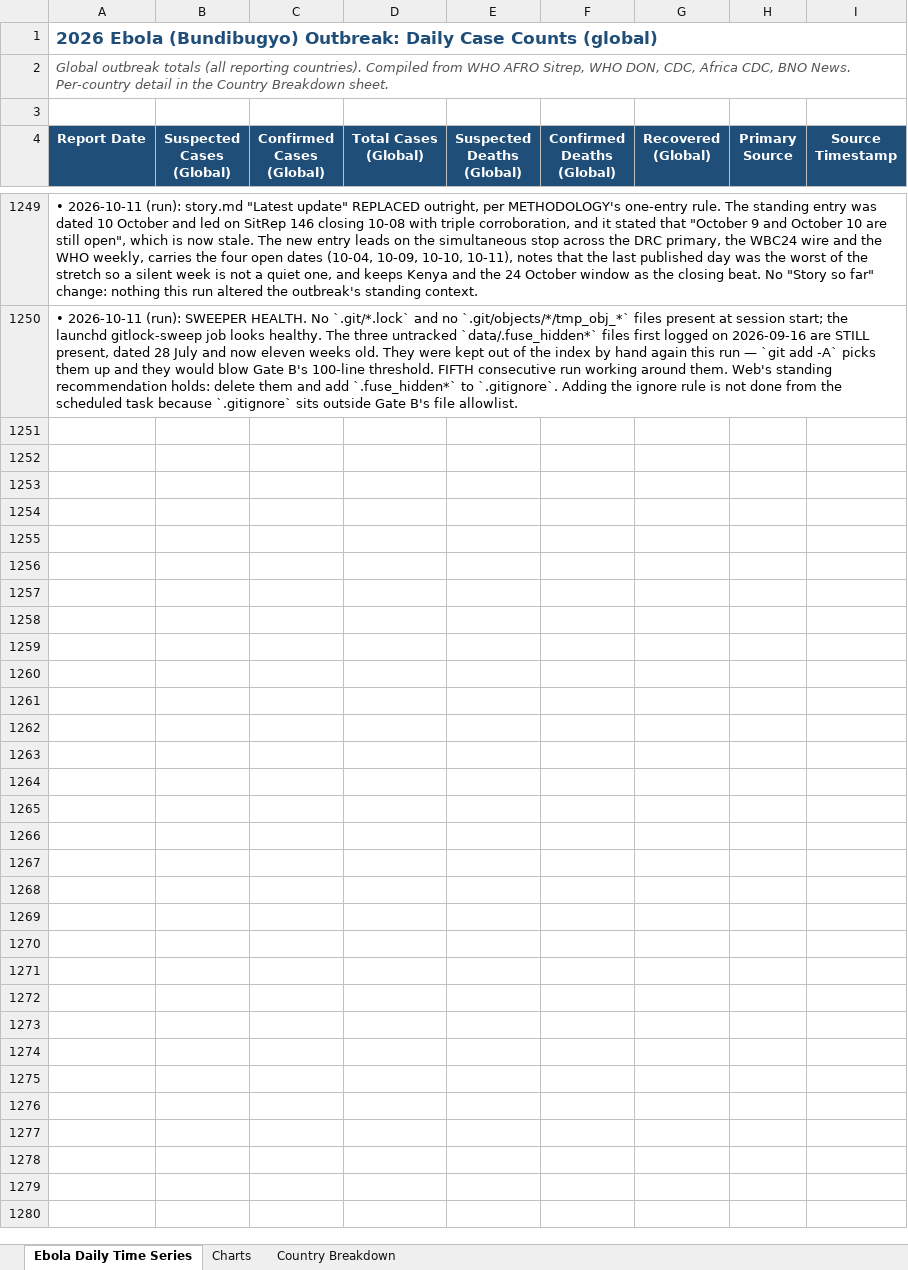
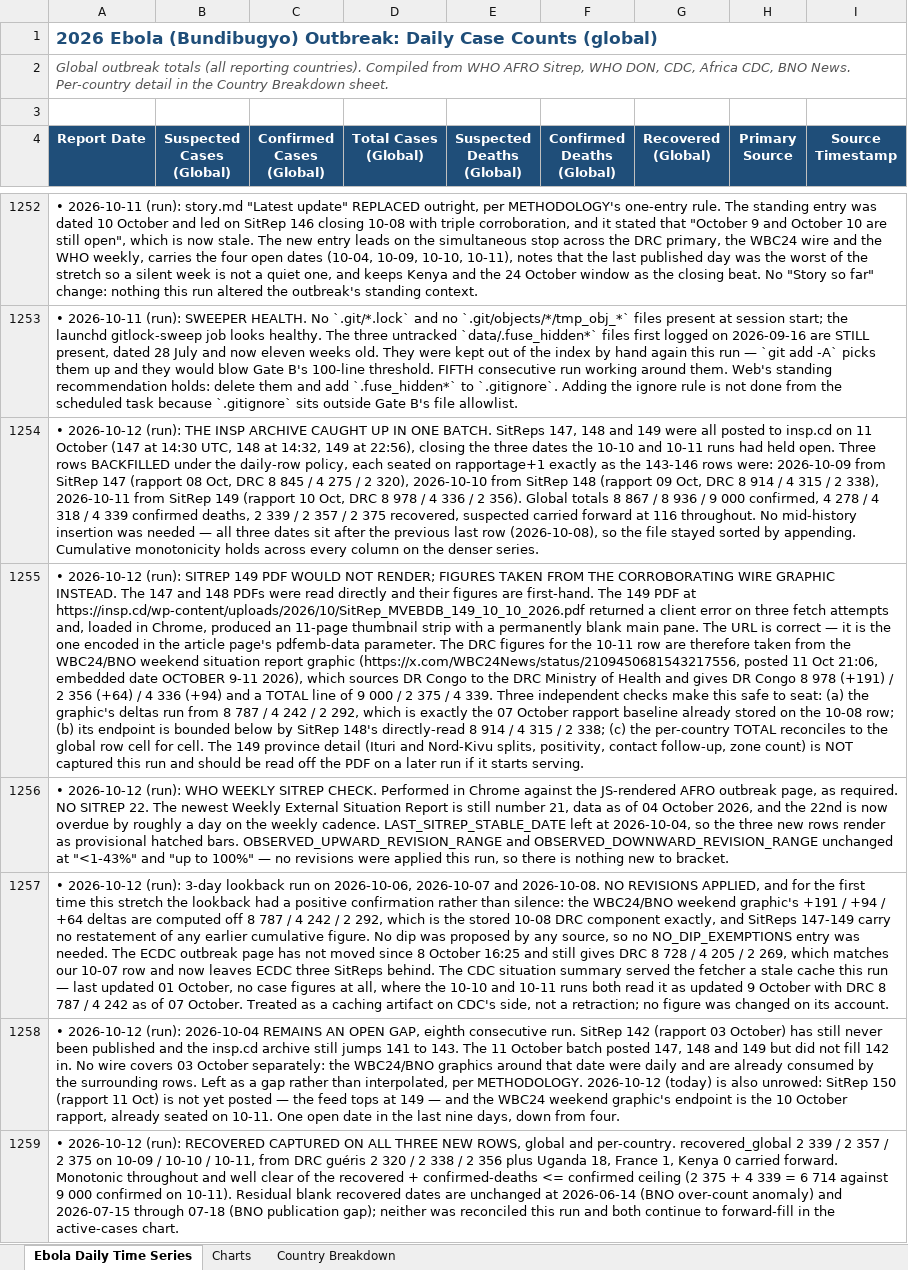
Before and after one commit to webbegole/ebola-bundibugyo-tracker-2026, an Excel workbook: outputs/ebola_timeseries.xlsx, sheet Ebola Daily Time Series, drawn as a sheet; only a part is shown, gaps mark what is left out; values as stored, in another font and other column widths than the file's, no borders; the diff covers the shown part only; the diff names each change by its address in the sheet, - before the commit and + after, or states it on an @@ line.

Commit message:
Daily update 2026-10-12: SitReps 147-149 posted in one batch; 10-09/10-10/10-11 backfilled; outbreak passes 9,000 confirmed

```diff
--- a/outputs/ebola_timeseries.xlsx (sheet Ebola Daily Time Series)
+++ b/outputs/ebola_timeseries.xlsx (sheet Ebola Daily Time Series)
+row 1254: • 2026-10-12 (run): THE INSP ARCHIVE CAUGHT UP IN ONE BATCH. SitReps 147, 148 and 149 were all posted to insp.cd on 11 October (147 at 14:30 UTC, 148 at 14:32, 149 at 22:56), closing the three dates the 10-10 and 10-11 runs had held open. Three rows BACKFILLED under the daily-row policy, each seated on rapportage+1 exactly as the 143-146 rows were: 2026-10-09 from SitRep 147 (rapport 08 Oct, DRC 8 845 / 4 275 / 2 320), 2026-10-10 from SitRep 148 (rapport 09 Oct, DRC 8 914 / 4 315 / 2 338), 2026-10-11 from SitRep 149 (rapport 10 Oct, DRC 8 978 / 4 336 / 2 356). Global totals 8 867 / 8 936 / 9 000 confirmed, 4 278 / 4 318 / 4 339 confirmed deaths, 2 339 / 2 357 / 2 375 recovered, suspected carried forward at 116 throughout. No mid-history insertion was needed — all three dates sit after the previous last row (2026-10-08), so the file stayed sorted by appending. Cumulative monotonicity holds across every column on the denser series.
+row 1255: • 2026-10-12 (run): SITREP 149 PDF WOULD NOT RENDER; FIGURES TAKEN FROM THE CORROBORATING WIRE GRAPHIC INSTEAD. The 147 and 148 PDFs were read directly and their figures are first-hand. The 149 PDF at https://insp.cd/wp-content/uploads/2026/10/SitRep_MVEBDB_149_10_10_2026.pdf returned a client error on three fetch attempts and, loaded in Chrome, produced an 11-page thumbnail strip with a permanently blank main pane. The URL is correct — it is the one encoded in the article page's pdfemb-data parameter. The DRC figures for the 10-11 row are therefore taken from the WBC24/BNO weekend situation report graphic (https://x.com/WBC24News/status/2109450681543217556, posted 11 Oct 21:06, embedded date OCTOBER 9-11 2026), which sources DR Congo to the DRC Ministry of Health and gives DR Congo 8 978 (+191) / 2 356 (+64) / 4 336 (+94) and a TOTAL line of 9 000 / 2 375 / 4 339. Three independent checks make this safe to seat: (a) the graphic's deltas run from 8 787 / 4 242 / 2 292, which is exactly the 07 October rapport baseline already stored on the 10-08 row; (b) its endpoint is bounded below by SitRep 148's directly-read 8 914 / 4 315 / 2 338; (c) the per-country TOTAL reconciles to the global row cell for cell. The 149 province detail (Ituri and Nord-Kivu splits, positivity, contact follow-up, zone count) is NOT captured this run and should be read off the PDF on a later run if it starts serving.
+row 1256: • 2026-10-12 (run): WHO WEEKLY SITREP CHECK. Performed in Chrome against the JS-rendered AFRO outbreak page, as required. NO SITREP 22. The newest Weekly External Situation Report is still number 21, data as of 04 October 2026, and the 22nd is now overdue by roughly a day on the weekly cadence. LAST_SITREP_STABLE_DATE left at 2026-10-04, so the three new rows render as provisional hatched bars. OBSERVED_UPWARD_REVISION_RANGE and OBSERVED_DOWNWARD_REVISION_RANGE unchanged at "<1-43%" and "up to 100%" — no revisions were applied this run, so there is nothing new to bracket.
+row 1257: • 2026-10-12 (run): 3-day lookback run on 2026-10-06, 2026-10-07 and 2026-10-08. NO REVISIONS APPLIED, and for the first time this stretch the lookback had a positive confirmation rather than silence: the WBC24/BNO weekend graphic's +191 / +94 / +64 deltas are computed off 8 787 / 4 242 / 2 292, which is the stored 10-08 DRC component exactly, and SitReps 147-149 carry no restatement of any earlier cumulative figure. No dip was proposed by any source, so no NO_DIP_EXEMPTIONS entry was needed. The ECDC outbreak page has not moved since 8 October 16:25 and still gives DRC 8 728 / 4 205 / 2 269, which matches our 10-07 row and now leaves ECDC three SitReps behind. The CDC situation summary served the fetcher a stale cache this run — last updated 01 October, no case figures at all, where the 10-10 and 10-11 runs both read it as updated 9 October with DRC 8 787 / 4 242 as of 07 October. Treated as a caching artifact on CDC's side, not a retraction; no figure was changed on its account.
+row 1258: • 2026-10-12 (run): 2026-10-04 REMAINS AN OPEN GAP, eighth consecutive run. SitRep 142 (rapport 03 October) has still never been published and the insp.cd archive still jumps 141 to 143. The 11 October batch posted 147, 148 and 149 but did not fill 142 in. No wire covers 03 October separately: the WBC24/BNO graphics around that date were daily and are already consumed by the surrounding rows. Left as a gap rather than interpolated, per METHODOLOGY. 2026-10-12 (today) is also unrowed: SitRep 150 (rapport 11 Oct) is not yet posted — the feed tops at 149 — and the WBC24 weekend graphic's endpoint is the 10 October rapport, already seated on 10-11. One open date in the last nine days, down from four.
+row 1259: • 2026-10-12 (run): RECOVERED CAPTURED ON ALL THREE NEW ROWS, global and per-country. recovered_global 2 339 / 2 357 / 2 375 on 10-09 / 10-10 / 10-11, from DRC guéris 2 320 / 2 338 / 2 356 plus Uganda 18, France 1, Kenya 0 carried forward. Monotonic throughout and well clear of the recovered + confirmed-deaths <= confirmed ceiling (2 375 + 4 339 = 6 714 against 9 000 confirmed on 10-11). Residual blank recovered dates are unchanged at 2026-06-14 (BNO over-count anomaly) and 2026-07-15 through 07-18 (BNO publication gap); neither was reconciled this run and both continue to forward-fill in the active-cases chart.
```
Also changed, not shown: 8 added rows elsewhere in this sheet, sheet Country Breakdown, sheet Charts, 12 other files.
